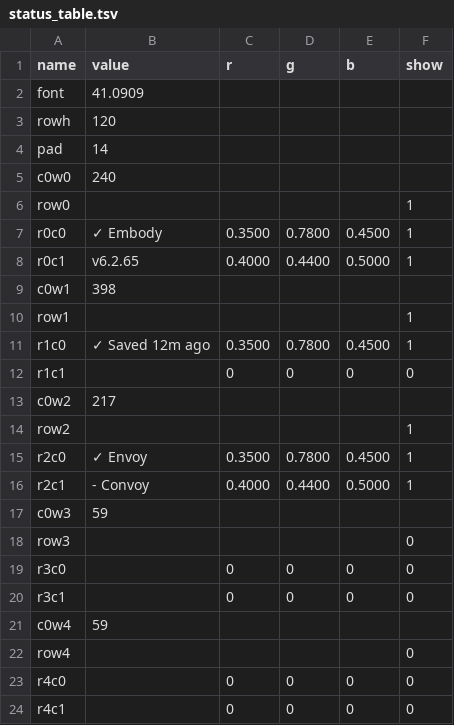
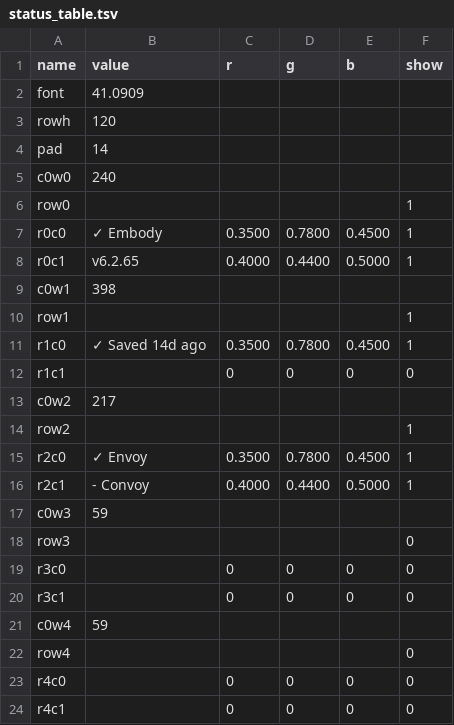
Before and after one commit to vsvisualsubstance-source/TD4Gaia, a TSV file: client/Embody/viz_status/status_table.tsv, drawn as a sheet.

```diff
--- a/client/Embody/viz_status/status_table.tsv
+++ b/client/Embody/viz_status/status_table.tsv
@@ -10,3 +10,3 @@ c0w1	398
 row1					1
-r1c0	✓ Saved 12m ago	0.3500	0.7800	0.4500	1
+r1c0	✓ Saved 14d ago	0.3500	0.7800	0.4500	1
 r1c1		0	0	0	0
```
Also changed, not shown: project1/container1/Embody/viz_status/status_table.tsv, 6 other files.
